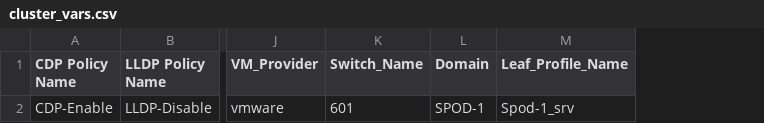
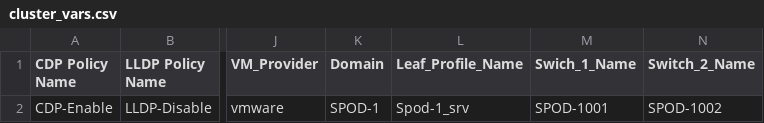
Before and after one commit to agrwnmn/ACI_Sandbox_Testing, a CSV file: Version1.7.1/input/cluster_vars.csv, drawn as a sheet; only a part is shown, gaps mark what is left out; removed rows and columns are numbered as before the commit, all else as after; the diff names each change by its address in the sheet, - before the commit and + after, or states it on an @@ line.

```diff
--- a/Version1.7.1/input/cluster_vars.csv
+++ b/Version1.7.1/input/cluster_vars.csv
-column K (Switch_Name), row 2: 601
+column M (Swich_1_Name), row 2: SPOD-1001
+column N (Switch_2_Name), row 2: SPOD-1002
```
Also changed, not shown: 2 other files.
